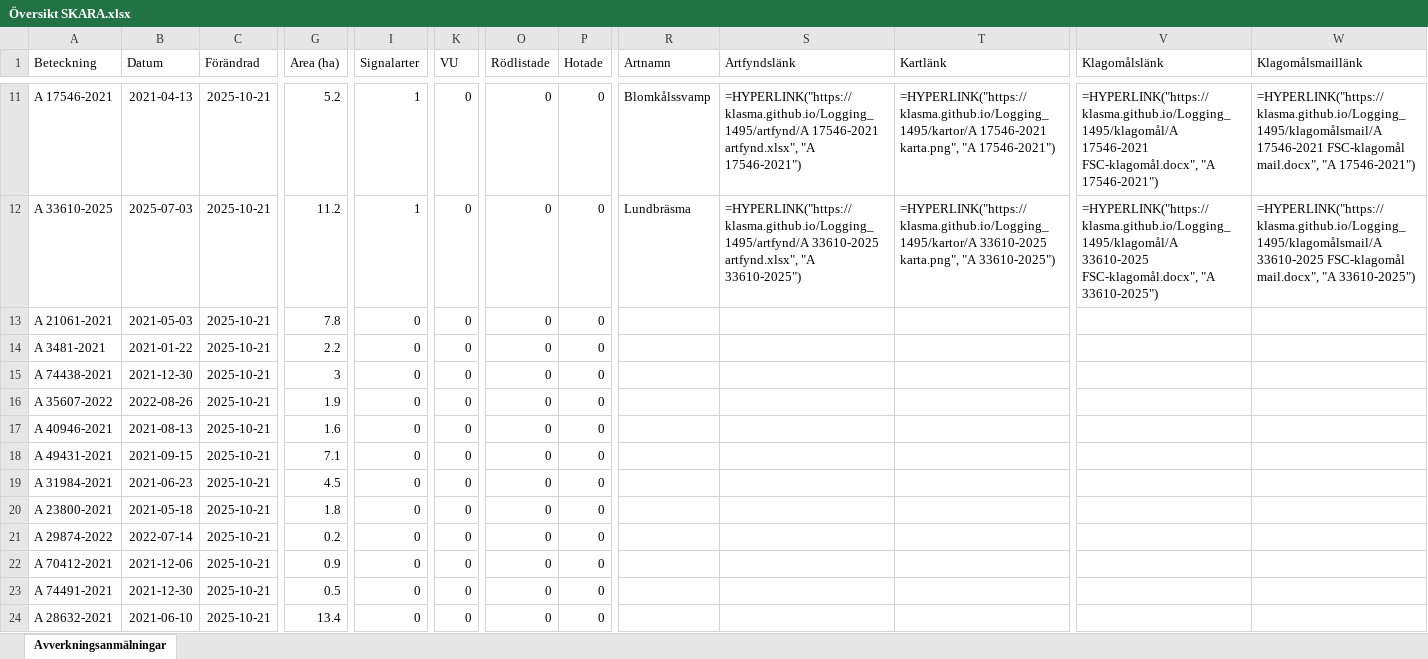
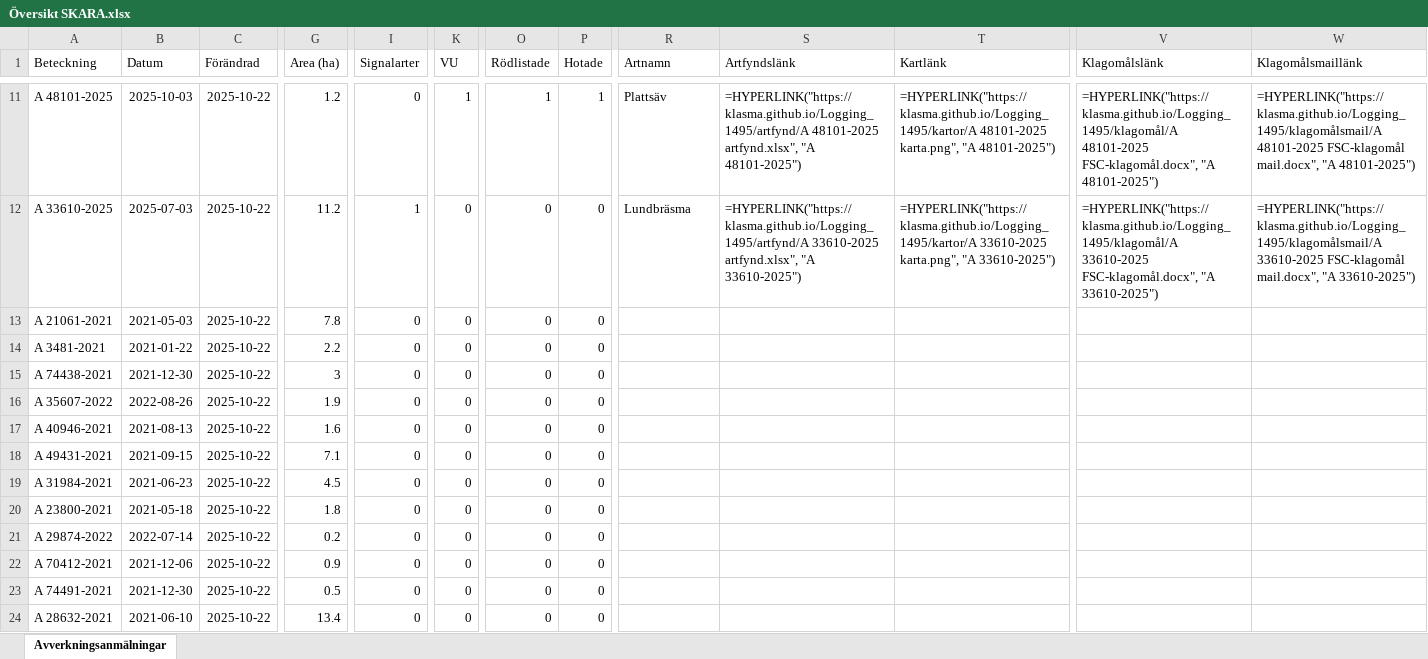
Before and after one commit to klasma/Logging_1495, an Excel workbook: Översikt SKARA.xlsx, sheet Avverkningsanmälningar, drawn as a sheet; only a part is shown, gaps mark what is left out; values as stored, in another font and other column widths than the file's, no borders; formulas without a stored value are shown as written; the diff covers the shown part only; the diff names each change by its address in the sheet, - before the commit and + after, or states it on an @@ line.

```diff
--- a/Översikt SKARA.xlsx (sheet Avverkningsanmälningar)
+++ b/Översikt SKARA.xlsx (sheet Avverkningsanmälningar)
-A11 (Beteckning): A 17546-2021
+A11 (Beteckning): A 48101-2025
-B11 (Datum): 2021-04-13
+B11 (Datum): 2025-10-03
-C11:C24 (Förändrad): 2025-10-21
+C11:C24 (Förändrad): 2025-10-22
-G11 (Area (ha)): 5.2
+G11 (Area (ha)): 1.2
-I11 (Signalarter): 1
+I11 (Signalarter): 0
-K11 (VU): 0
+K11 (VU): 1
-O11 (Rödlistade): 0
+O11 (Rödlistade): 1
-P11 (Hotade): 0
+P11 (Hotade): 1
-R11 (Artnamn): Blomkålssvamp
+R11 (Artnamn): Plattsäv
-S11 (Artfyndslänk): =HYPERLINK("https://klasma.github.io/Logging_1495/artfynd/A 17546-2021 artfynd.xlsx", "A 17546-2021")
+S11 (Artfyndslänk): =HYPERLINK("https://klasma.github.io/Logging_1495/artfynd/A 48101-2025 artfynd.xlsx", "A 48101-2025")
-T11 (Kartlänk): =HYPERLINK("https://klasma.github.io/Logging_1495/kartor/A 17546-2021 karta.png", "A 17546-2021")
+T11 (Kartlänk): =HYPERLINK("https://klasma.github.io/Logging_1495/kartor/A 48101-2025 karta.png", "A 48101-2025")
-V11 (Klagomålslänk): =HYPERLINK("https://klasma.github.io/Logging_1495/klagomål/A 17546-2021 FSC-klagomål.docx", "A 17546-2021")
+V11 (Klagomålslänk): =HYPERLINK("https://klasma.github.io/Logging_1495/klagomål/A 48101-2025 FSC-klagomål.docx", "A 48101-2025")
-W11 (Klagomålsmaillänk): =HYPERLINK("https://klasma.github.io/Logging_1495/klagomålsmail/A 17546-2021 FSC-klagomål mail.docx", "A 17546-2021")
+W11 (Klagomålsmaillänk): =HYPERLINK("https://klasma.github.io/Logging_1495/klagomålsmail/A 48101-2025 FSC-klagomål mail.docx", "A 48101-2025")
```
Also changed, not shown: 799 edited cells elsewhere in this sheet, artfynd/A 1202-2024 artfynd.xlsx, artfynd/A 16179-2025 artfynd.xlsx, 55 other files.
